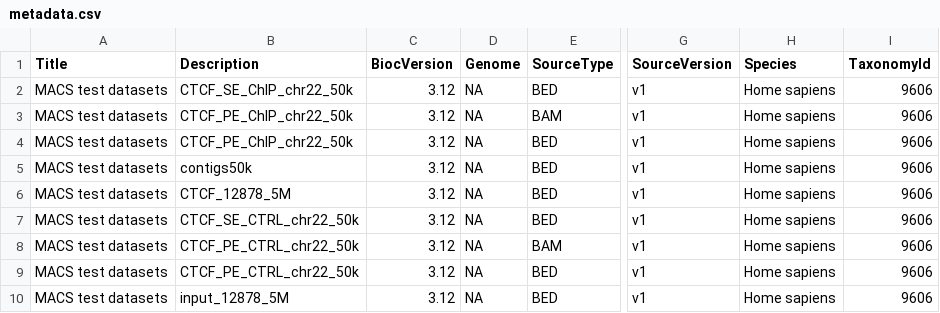
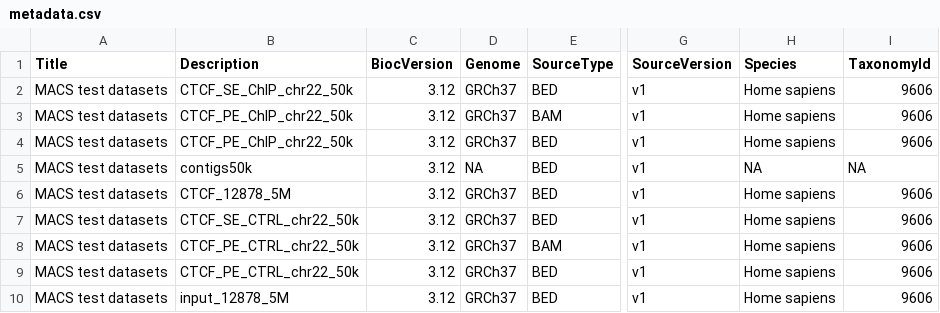
Before and after one commit to bioc/MACSdata, a CSV file: inst/extdata/metadata.csv, drawn as a sheet; only a part is shown, gaps mark what is left out; the diff names each change by its address in the sheet, - before the commit and + after, or states it on an @@ line.

```diff
--- a/inst/extdata/metadata.csv
+++ b/inst/extdata/metadata.csv
-D2:D4 (Genome): NA
+D2:D4 (Genome): GRCh37
-H5 (Species): Home sapiens
+H5 (Species): NA
-I5 (TaxonomyId): 9606
+I5 (TaxonomyId): NA
-D6:D10 (Genome): NA
+D6:D10 (Genome): GRCh37
```
Also changed, not shown: 1 other file.
